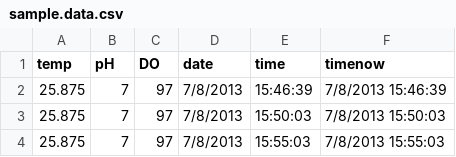
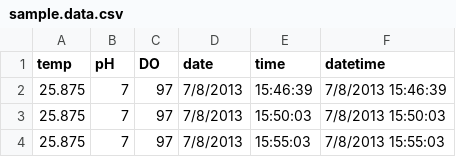
Before and after one commit to ryanmccullough/aquaria-old, a CSV file: public/python/sample.data.csv, drawn as a sheet; only a part is shown.

Commit message:
Update sample.data.csv

```diff
--- a/public/python/sample.data.csv
+++ b/public/python/sample.data.csv
@@ -1,2 +1,2 @@
-temp,pH,DO,date,time,timenow
+temp,pH,DO,date,time,datetime
 25.875,7,97,7/8/2013,15:46:39,7/8/2013 15:46:39
```
